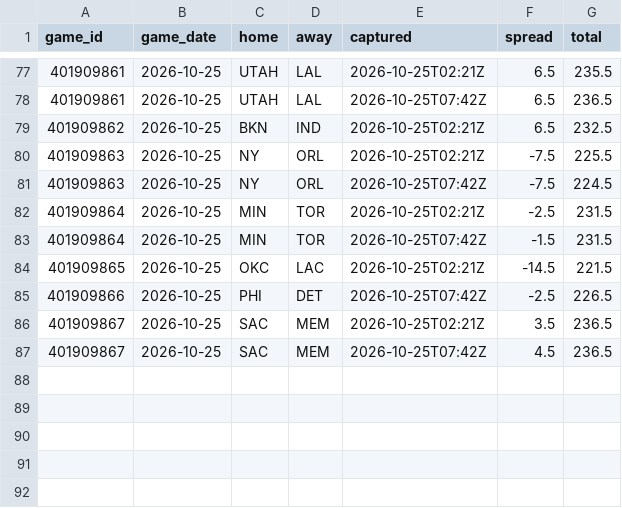
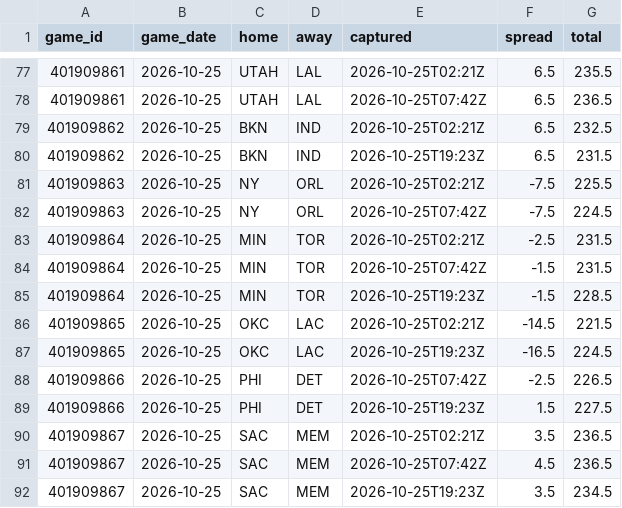
Before and after one commit to Sleepyad/nba-edge, a CSV file: data/lines.csv, drawn as a sheet; only a part is shown, gaps mark what is left out.

```diff
--- a/data/lines.csv
+++ b/data/lines.csv
@@ -79,2 +79,3 @@ game_id,game_date,home,away,captured,spread,total
 401909862,2026-10-25,BKN,IND,2026-10-25T02:21Z,6.5,232.5
+401909862,2026-10-25,BKN,IND,2026-10-25T19:23Z,6.5,231.5
 401909863,2026-10-25,NY,ORL,2026-10-25T02:21Z,-7.5,225.5
@@ -83,5 +84,9 @@ game_id,game_date,home,away,captured,spread,total
 401909864,2026-10-25,MIN,TOR,2026-10-25T07:42Z,-1.5,231.5
+401909864,2026-10-25,MIN,TOR,2026-10-25T19:23Z,-1.5,228.5
 401909865,2026-10-25,OKC,LAC,2026-10-25T02:21Z,-14.5,221.5
+401909865,2026-10-25,OKC,LAC,2026-10-25T19:23Z,-16.5,224.5
 401909866,2026-10-25,PHI,DET,2026-10-25T07:42Z,-2.5,226.5
+401909866,2026-10-25,PHI,DET,2026-10-25T19:23Z,1.5,227.5
 401909867,2026-10-25,SAC,MEM,2026-10-25T02:21Z,3.5,236.5
 401909867,2026-10-25,SAC,MEM,2026-10-25T07:42Z,4.5,236.5
+401909867,2026-10-25,SAC,MEM,2026-10-25T19:23Z,3.5,234.5
```
